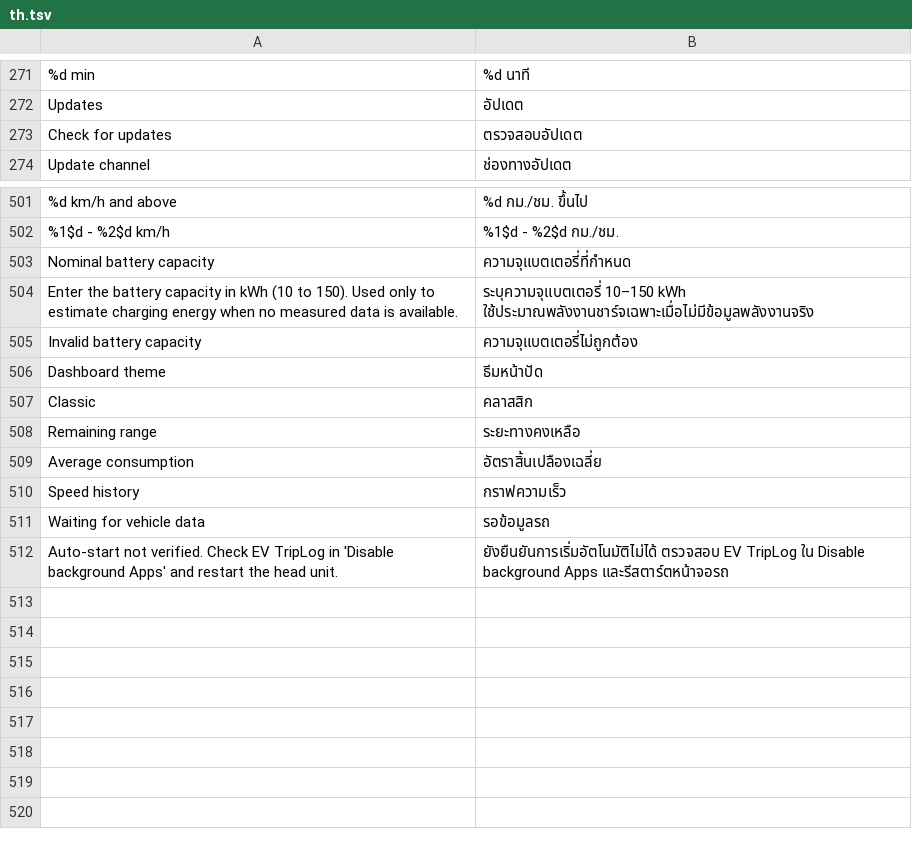
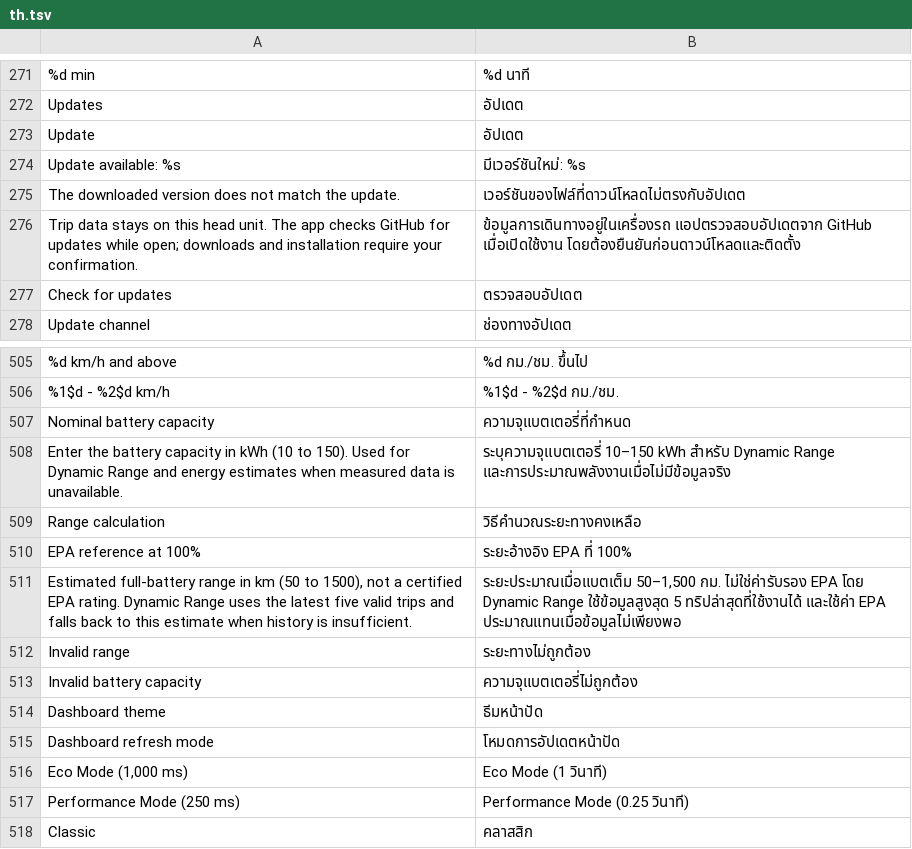
Before and after one commit to 0xsacool/Trip-Recorder-TH, a TSV file: assets/th.tsv, drawn as a sheet; only a part is shown, gaps mark what is left out; the shorter side is filled out with more unchanged rows; removed rows and columns are numbered as before the commit, all else as after; the diff names each change by its address in the sheet, - before the commit and + after, or states it on an @@ line.

Commit message:
Dev-13: selectable range estimates, responsive dashboard and in-app updates
- EPA Estimate / Dynamic Range, configurable full-battery reference.
- Eco / Performance dashboard refresh modes; retain trip-recording cadence.
- Fast signed motor power sampling and GPS/vehicle freshness checks.
- Show Update button for newer releases; verify the APK version and signature before user-confirmed installation.
- Add range and refresh policy regression tests and Thai settings translations.

```diff
--- a/assets/th.tsv
+++ b/assets/th.tsv
+row 273: Update | อัปเดต
+row 274: Update available: %s | มีเวอร์ชันใหม่: %s
+row 275: The downloaded version does not match the update. | เวอร์ชันของไฟล์ที่ดาวน์โหลดไม่ตรงกับอัปเดต
+row 276: Trip data stays on this head unit. The app checks GitHub for updates while open; downloads and installation require your confirmation. | ข้อมูลการเดินทางอยู่ในเครื่องรถ แอปตรวจสอบอัปเดตจาก GitHub เมื่อเปิดใช้งาน โดยต้องยืนยันก่อนดาวน์โหลดและติดตั้ง
-row 504: Enter the battery capacity in kWh (10 to 150). Used only to estimate charging energy when no measured data is available. | ระบุความจุแบตเตอรี่ 10–150 kWh ใช้ประมาณพลังงานชาร์จเฉพาะเมื่อไม่มีข้อมูลพลังงานจริง
+row 508: Enter the battery capacity in kWh (10 to 150). Used for Dynamic Range and energy estimates when measured data is unavailable. | ระบุความจุแบตเตอรี่ 10–150 kWh สำหรับ Dynamic Range และการประมาณพลังงานเมื่อไม่มีข้อมูลจริง
+row 509: Range calculation | วิธีคำนวณระยะทางคงเหลือ
+row 510: EPA reference at 100% | ระยะอ้างอิง EPA ที่ 100%
+row 511: Estimated full-battery range in km (50 to 1500), not a certified EPA rating. Dynamic Range uses the latest five valid trips and falls back to this estimate when history is insufficient. | ระยะประมาณเมื่อแบตเต็ม 50–1,500 กม. ไม่ใช่ค่ารับรอง EPA โดย Dynamic Range ใช้ข้อมูลสูงสุด 5 ทริปล่าสุดที่ใช้งานได้ และใช้ค่า EPA ประมาณแทนเมื่อข้อมูลไม่เพียงพอ
+row 512: Invalid range | ระยะทางไม่ถูกต้อง
+row 515: Dashboard refresh mode | โหมดการอัปเดตหน้าปัด
+row 516: Eco Mode (1,000 ms) | Eco Mode (1 วินาที)
+row 517: Performance Mode (250 ms) | Performance Mode (0.25 วินาที)
```
Also changed, not shown: 17 other files.
